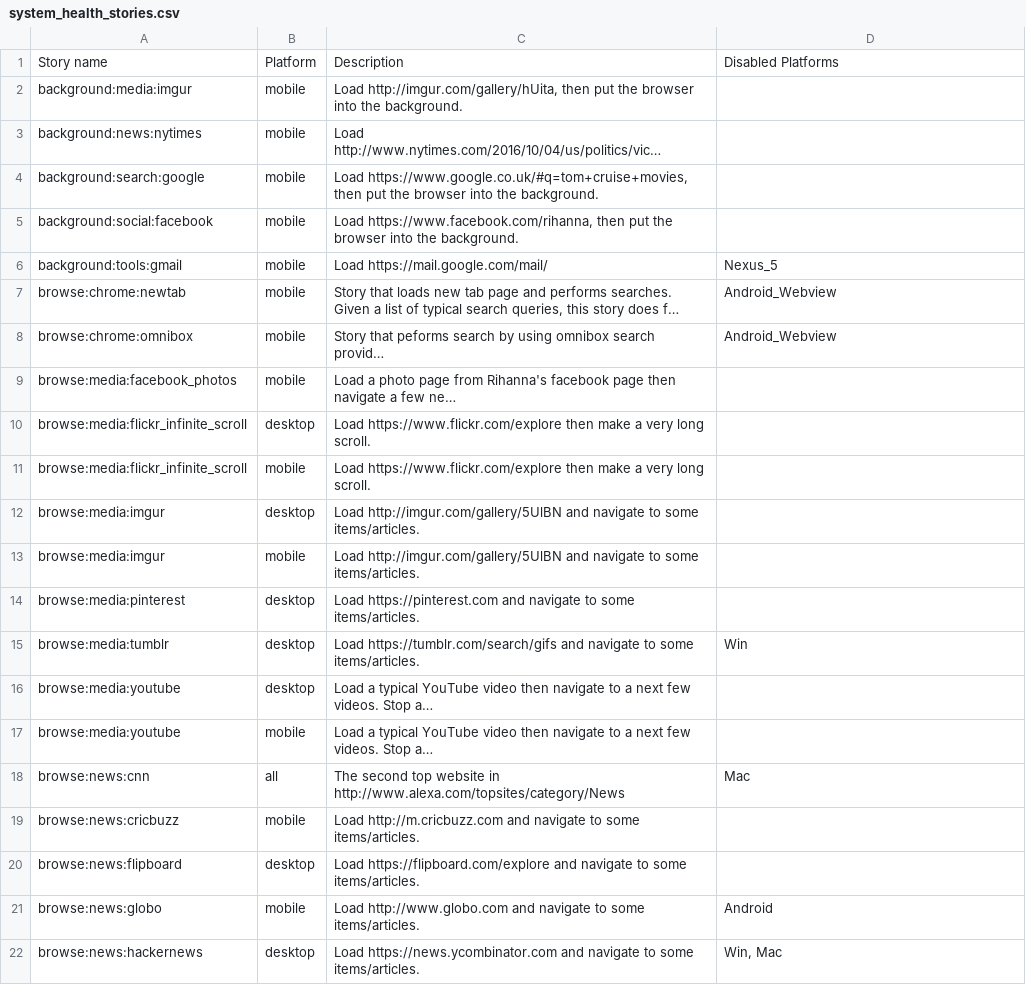
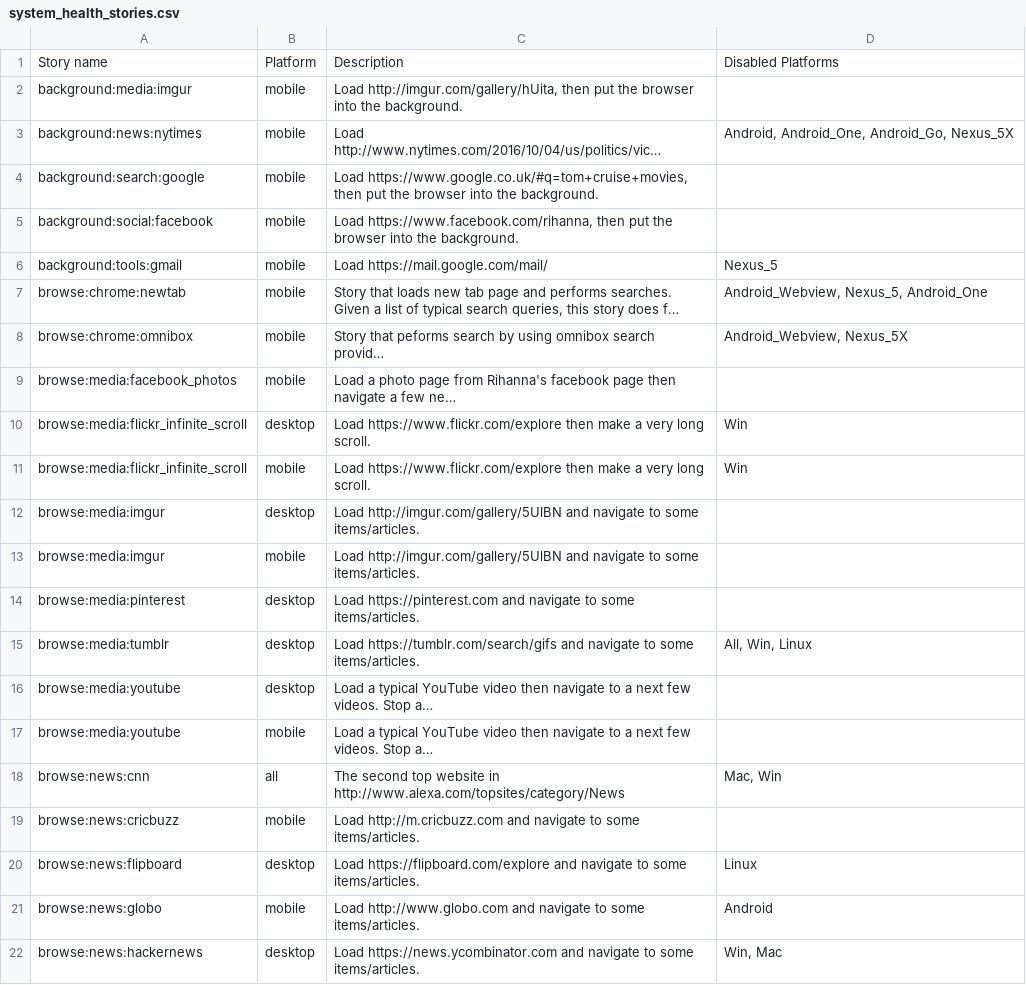
Before and after one commit to webrtc-uwp/chromium-tools, a CSV file: perf/system_health_stories.csv, drawn as a sheet; only a part is shown; long unchanged cells end in …; the diff covers the shown part only; the diff names each change by its address in the sheet, - before the commit and + after, or states it on an @@ line.

```diff
--- a/perf/system_health_stories.csv
+++ b/perf/system_health_stories.csv
-D3: (empty)
+D3: Android, Android_One, Android_Go, Nexus_5X
-D7: Android_Webview
+D7: Android_Webview, Nexus_5, Android_One
-D8: Android_Webview
+D8: Android_Webview, Nexus_5X
-D10:D11: (empty)
+D10:D11: Win
-D15: Win
+D15: All, Win, Linux
-D18: Mac
+D18: Mac, Win
-D20: (empty)
+D20: Linux
```
Also changed, not shown: 1 removed row and 14 edited cells elsewhere in this file, 4 other files.
